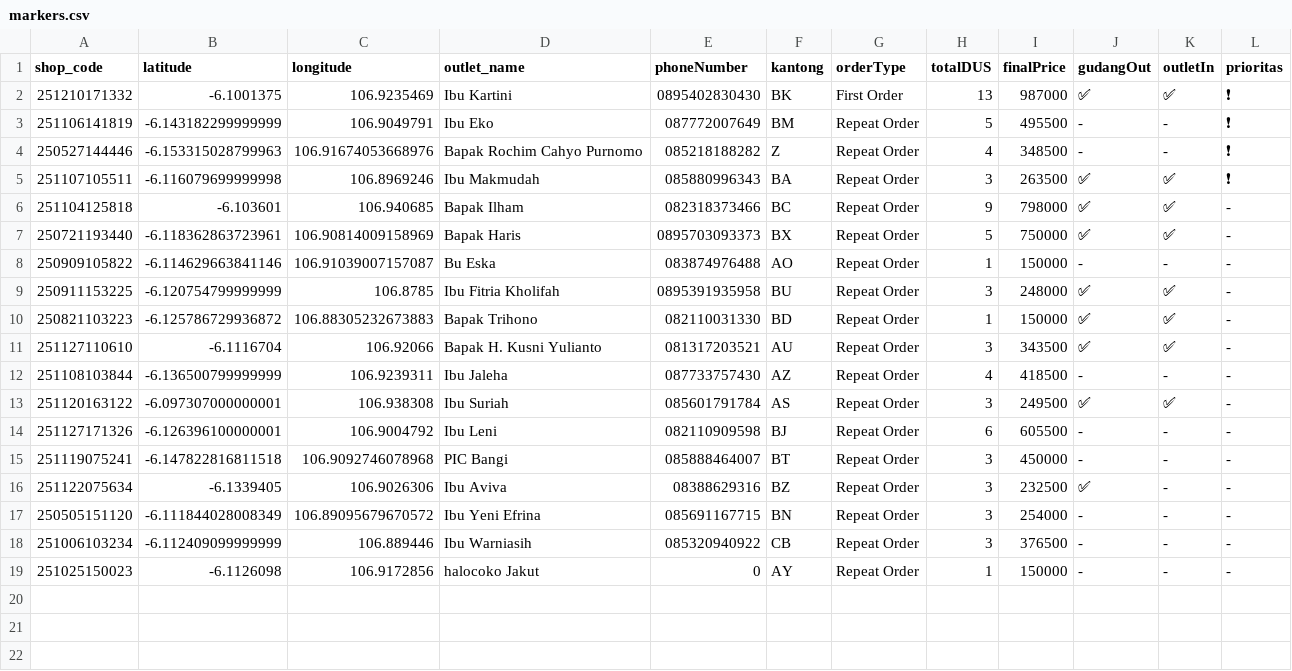
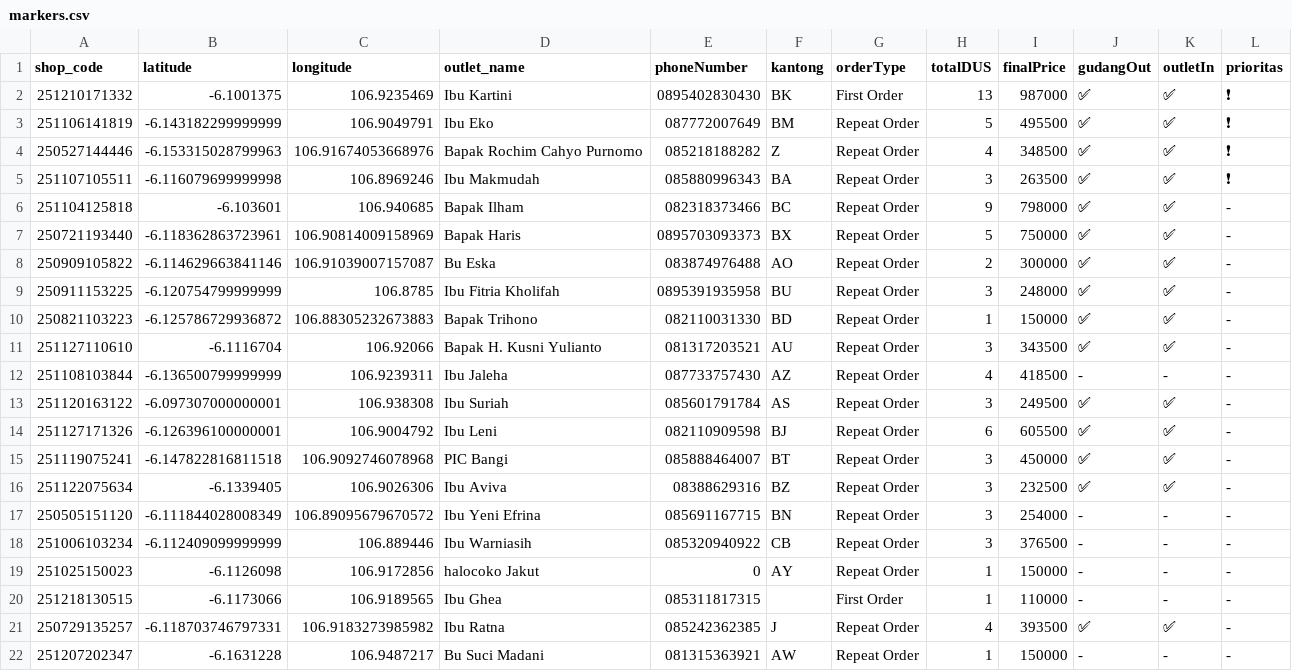
Before and after one commit to AlimanIrawan/indonesia-delivery-map-system, a CSV file: public/markers.csv, drawn as a sheet.

Commit message:
🚚 更新送货数据 - 2025/12/18

```diff
--- a/public/markers.csv
+++ b/public/markers.csv
@@ -2,4 +2,4 @@ shop_code,latitude,longitude,outlet_name,phoneNumber,kantong,orderType,totalDUS,
 251210171332,-6.1001375,106.9235469,"Ibu Kartini","0895402830430","BK","First Order","13","987000","✅","✅","❗"
-251106141819,-6.143182299999999,106.9049791,"Ibu Eko","087772007649","BM","Repeat Order","5","495500","-","-","❗"
-250527144446,-6.153315028799963,106.91674053668976,"Bapak Rochim Cahyo Purnomo","085218188282","Z","Repeat Order","4","348500","-","-","❗"
+251106141819,-6.143182299999999,106.9049791,"Ibu Eko","087772007649","BM","Repeat Order","5","495500","✅","✅","❗"
+250527144446,-6.153315028799963,106.91674053668976,"Bapak Rochim Cahyo Purnomo","085218188282","Z","Repeat Order","4","348500","✅","✅","❗"
 251107105511,-6.116079699999998,106.8969246,"Ibu Makmudah","085880996343","BA","Repeat Order","3","263500","✅","✅","❗"
@@ -7,3 +7,3 @@ shop_code,latitude,longitude,outlet_name,phoneNumber,kantong,orderType,totalDUS,
 250721193440,-6.118362863723961,106.90814009158969,"Bapak Haris","0895703093373","BX","Repeat Order","5","750000","✅","✅","-"
-250909105822,-6.114629663841146,106.91039007157087,"Bu Eska","083874976488","AO","Repeat Order","1","150000","-","-","-"
+250909105822,-6.114629663841146,106.91039007157087,"Bu Eska","083874976488","AO","Repeat Order","2","300000","✅","✅","-"
 250911153225,-6.120754799999999,106.8785,"Ibu Fitria Kholifah ","0895391935958","BU","Repeat Order","3","248000","✅","✅","-"
@@ -13,5 +13,5 @@ shop_code,latitude,longitude,outlet_name,phoneNumber,kantong,orderType,totalDUS,
 251120163122,-6.097307000000001,106.938308,"Ibu Suriah","085601791784","AS","Repeat Order","3","249500","✅","✅","-"
-251127171326,-6.126396100000001,106.9004792,"Ibu Leni","082110909598","BJ","Repeat Order","6","605500","-","-","-"
-251119075241,-6.147822816811518,106.9092746078968,"PIC Bangi","085888464007","BT","Repeat Order","3","450000","-","-","-"
-251122075634,-6.1339405,106.9026306,"Ibu Aviva","08388629316","BZ","Repeat Order","3","232500","✅","-","-"
+251127171326,-6.126396100000001,106.9004792,"Ibu Leni","082110909598","BJ","Repeat Order","6","605500","✅","✅","-"
+251119075241,-6.147822816811518,106.9092746078968,"PIC Bangi","085888464007","BT","Repeat Order","3","450000","✅","✅","-"
+251122075634,-6.1339405,106.9026306,"Ibu Aviva","08388629316","BZ","Repeat Order","3","232500","✅","✅","-"
 250505151120,-6.111844028008349,106.89095679670572,"Ibu Yeni Efrina","085691167715","BN","Repeat Order","3","254000","-","-","-"
@@ -19 +19,4 @@ shop_code,latitude,longitude,outlet_name,phoneNumber,kantong,orderType,totalDUS,
 251025150023,-6.1126098,106.9172856,"halocoko Jakut","0","AY","Repeat Order","1","150000","-","-","-"
+251218130515,-6.1173066,106.9189565,"Ibu Ghea","085311817315","","First Order","1","110000","-","-","-"
+250729135257,-6.118703746797331,106.9183273985982,"Ibu Ratna","085242362385","J","Repeat Order","4","393500","✅","✅","-"
+251207202347,-6.1631228,106.9487217,"Bu Suci Madani","081315363921","AW","Repeat Order","1","150000","-","-","-"
```
